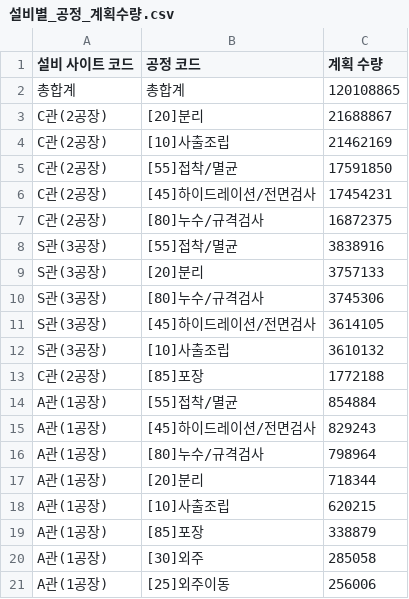
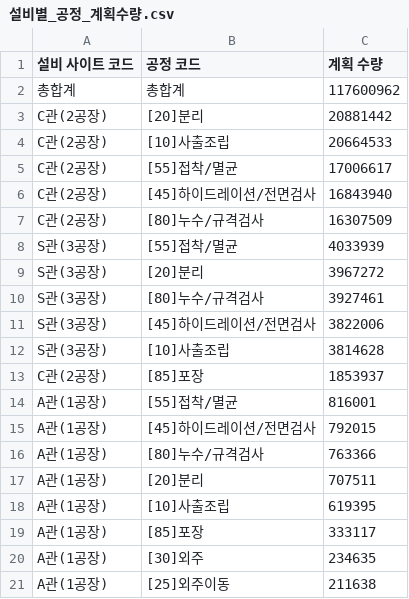
Before and after one commit to interojo-160907/s-prod-demand, a CSV file: out/설비별_공정_계획수량.csv, drawn as a sheet.

```diff
--- a/out/설비별_공정_계획수량.csv
+++ b/out/설비별_공정_계획수량.csv
@@ -1,21 +1,21 @@
 설비 사이트 코드,공정 코드,계획 수량
-총합계,총합계,120108865
-C관(2공장),[20]분리,21688867
-C관(2공장),[10]사출조립,21462169
-C관(2공장),[55]접착/멸균,17591850
-C관(2공장),[45]하이드레이션/전면검사,17454231
-C관(2공장),[80]누수/규격검사,16872375
-S관(3공장),[55]접착/멸균,3838916
-S관(3공장),[20]분리,3757133
-S관(3공장),[80]누수/규격검사,3745306
-S관(3공장),[45]하이드레이션/전면검사,3614105
-S관(3공장),[10]사출조립,3610132
-C관(2공장),[85]포장,1772188
-A관(1공장),[55]접착/멸균,854884
-A관(1공장),[45]하이드레이션/전면검사,829243
-A관(1공장),[80]누수/규격검사,798964
-A관(1공장),[20]분리,718344
-A관(1공장),[10]사출조립,620215
-A관(1공장),[85]포장,338879
-A관(1공장),[30]외주,285058
-A관(1공장),[25]외주이동,256006
+총합계,총합계,117600962
+C관(2공장),[20]분리,20881442
+C관(2공장),[10]사출조립,20664533
+C관(2공장),[55]접착/멸균,17006617
+C관(2공장),[45]하이드레이션/전면검사,16843940
+C관(2공장),[80]누수/규격검사,16307509
+S관(3공장),[55]접착/멸균,4033939
+S관(3공장),[20]분리,3967272
+S관(3공장),[80]누수/규격검사,3927461
+S관(3공장),[45]하이드레이션/전면검사,3822006
+S관(3공장),[10]사출조립,3814628
+C관(2공장),[85]포장,1853937
+A관(1공장),[55]접착/멸균,816001
+A관(1공장),[45]하이드레이션/전면검사,792015
+A관(1공장),[80]누수/규격검사,763366
+A관(1공장),[20]분리,707511
+A관(1공장),[10]사출조립,619395
+A관(1공장),[85]포장,333117
+A관(1공장),[30]외주,234635
+A관(1공장),[25]외주이동,211638
```
Also changed, not shown: out/설비별_공정_제품코드_최소목표일.csv, out/설비별_제품군_공정_최소목표일.csv, 5 other files.
